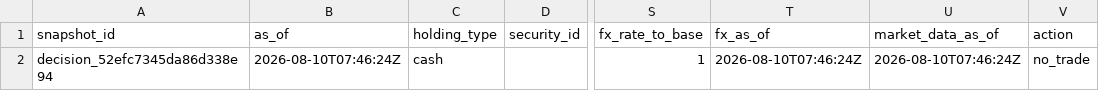
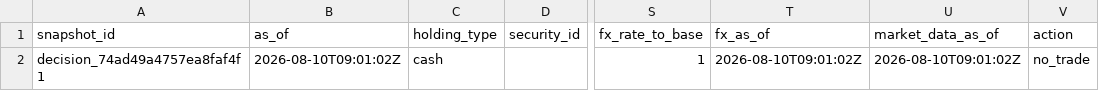
Before and after one commit to Kabutojira/PaperTrader, a CSV file: data/published/model_portfolio.csv, drawn as a sheet; only a part is shown, gaps mark what is left out; the diff names each change by its address in the sheet, - before the commit and + after, or states it on an @@ line.

```diff
--- a/data/published/model_portfolio.csv
+++ b/data/published/model_portfolio.csv
-A2 (snapshot_id): decision_52efc7345da86d338e94
+A2 (snapshot_id): decision_74ad49a4757ea8faf4f1
-B2 (as_of): 2026-08-10T07:46:24Z
+B2 (as_of): 2026-08-10T09:01:02Z
-T2 (fx_as_of): 2026-08-10T07:46:24Z
+T2 (fx_as_of): 2026-08-10T09:01:02Z
-U2 (market_data_as_of): 2026-08-10T07:46:24Z
+U2 (market_data_as_of): 2026-08-10T09:01:02Z
```
Also changed, not shown: data/operations/operations_TODO.csv, data/published/research_benchmark.csv, 17 other files.
